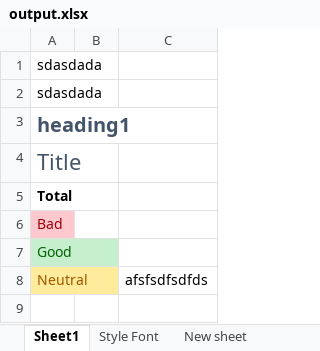
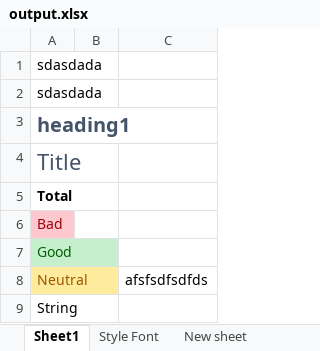
Before and after one commit to LogicSoftware/ClosedXML, an Excel workbook: ClosedXML_Tests/Resource/Other/StyleReferenceFiles/Named/output.xlsx, sheet Sheet1, drawn as a sheet; values as stored, in another font and other column widths than the file's, no borders; the diff names each change by its address in the sheet, - before the commit and + after, or states it on an @@ line.

Commit message:
fix bug when cell values are parsed even if cell numberformat is text

```diff
--- a/ClosedXML_Tests/Resource/Other/StyleReferenceFiles/Named/output.xlsx (sheet Sheet1)
+++ b/ClosedXML_Tests/Resource/Other/StyleReferenceFiles/Named/output.xlsx (sheet Sheet1)
+row 9: String
```
Also changed, not shown: 4 other files.
